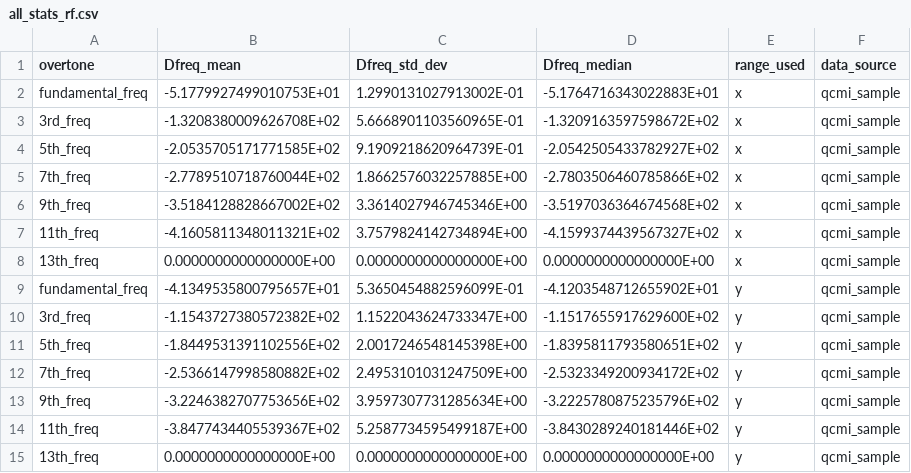
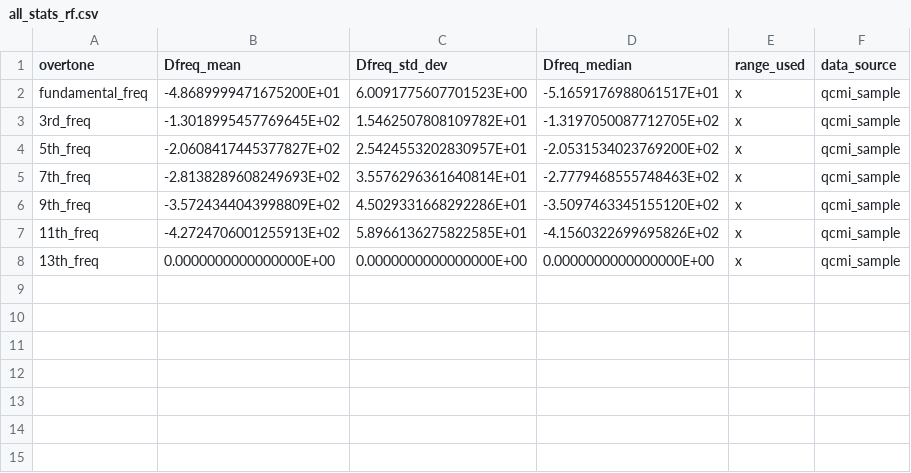
Before and after one commit to b-pardi/Research, a CSV file: BraTaDio_Fn/selected_ranges/all_stats_rf.csv, drawn as a sheet.

```diff
--- a/BraTaDio_Fn/selected_ranges/all_stats_rf.csv
+++ b/BraTaDio_Fn/selected_ranges/all_stats_rf.csv
@@ -1,15 +1,8 @@
 overtone,Dfreq_mean,Dfreq_std_dev,Dfreq_median,range_used,data_source
-fundamental_freq,-5.1779927499010753E+01,1.2990131027913002E-01,-5.1764716343022883E+01,x,qcmi_sample
-3rd_freq,-1.3208380009626708E+02,5.6668901103560965E-01,-1.3209163597598672E+02,x,qcmi_sample
-5th_freq,-2.0535705171771585E+02,9.1909218620964739E-01,-2.0542505433782927E+02,x,qcmi_sample
-7th_freq,-2.7789510718760044E+02,1.8662576032257885E+00,-2.7803506460785866E+02,x,qcmi_sample
-9th_freq,-3.5184128828667002E+02,3.3614027946745346E+00,-3.5197036364674568E+02,x,qcmi_sample
-11th_freq,-4.1605811348011321E+02,3.7579824142734894E+00,-4.1599374439567327E+02,x,qcmi_sample
+fundamental_freq,-4.8689999471675200E+01,6.0091775607701523E+00,-5.1659176988061517E+01,x,qcmi_sample
+3rd_freq,-1.3018995457769645E+02,1.5462507808109782E+01,-1.3197050087712705E+02,x,qcmi_sample
+5th_freq,-2.0608417445377827E+02,2.5424553202830957E+01,-2.0531534023769200E+02,x,qcmi_sample
+7th_freq,-2.8138289608249693E+02,3.5576296361640814E+01,-2.7779468555748463E+02,x,qcmi_sample
+9th_freq,-3.5724344043998809E+02,4.5029331668292286E+01,-3.5097463345155120E+02,x,qcmi_sample
+11th_freq,-4.2724706001255913E+02,5.8966136275822585E+01,-4.1560322699695826E+02,x,qcmi_sample
 13th_freq,0.0000000000000000E+00,0.0000000000000000E+00,0.0000000000000000E+00,x,qcmi_sample
-fundamental_freq,-4.1349535800795657E+01,5.3650454882596099E-01,-4.1203548712655902E+01,y,qcmi_sample
-3rd_freq,-1.1543727380572382E+02,1.1522043624733347E+00,-1.1517655917629600E+02,y,qcmi_sample
-5th_freq,-1.8449531391102556E+02,2.0017246548145398E+00,-1.8395811793580651E+02,y,qcmi_sample
-7th_freq,-2.5366147998580882E+02,2.4953101031247509E+00,-2.5323349200934172E+02,y,qcmi_sample
-9th_freq,-3.2246382707753656E+02,3.9597307731285634E+00,-3.2225780875235796E+02,y,qcmi_sample
-11th_freq,-3.8477434405539367E+02,5.2587734595499187E+00,-3.8430289240181446E+02,y,qcmi_sample
-13th_freq,0.0000000000000000E+00,0.0000000000000000E+00,0.0000000000000000E+00,y,qcmi_sample
```
Also changed, not shown: BraTaDio_Fn/selected_ranges/all_stats_dis.csv, 20 other files.
